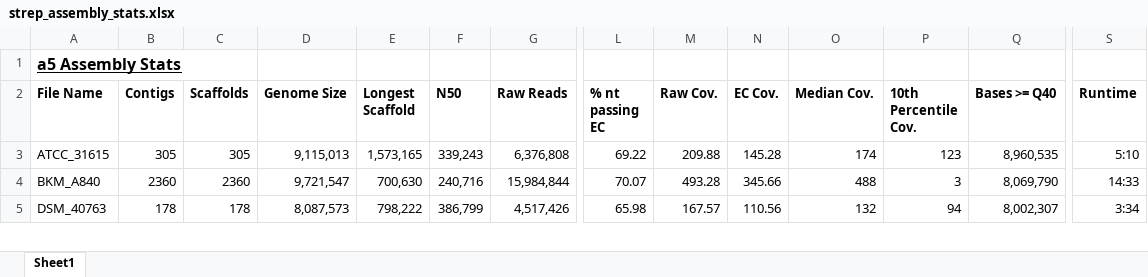
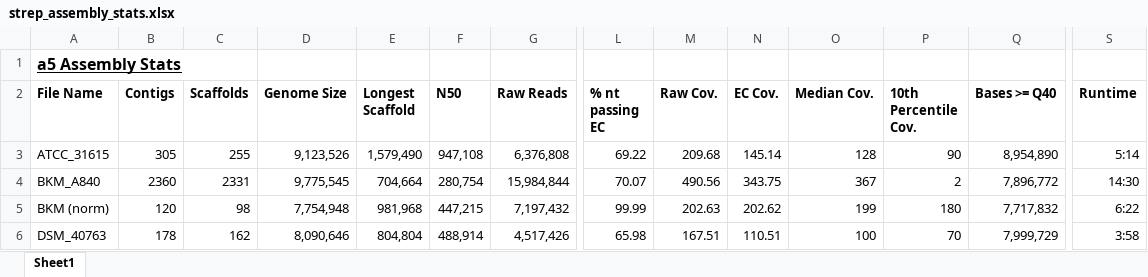
Before and after one commit to keef1988/strep-genomes-2016, an Excel workbook: Assembly/strep_assembly_stats.xlsx, sheet Sheet1, drawn as a sheet; only a part is shown, gaps mark what is left out; values as stored, in another font and other column widths than the file's, no borders; addresses are those after the commit; rows hold the shown columns only; the diff covers the shown part only; the diff names each change by its address in the sheet, - before the commit and + after, or states it on an @@ line.

```diff
--- a/Assembly/strep_assembly_stats.xlsx (sheet Sheet1)
+++ b/Assembly/strep_assembly_stats.xlsx (sheet Sheet1)
-C3 (Scaffolds): 305
+C3 (Scaffolds): 255
-D3 (Genome Size): 9,115,013
+D3 (Genome Size): 9,123,526
-E3 (Longest Scaffold): 1,573,165
+E3 (Longest Scaffold): 1,579,490
-F3 (N50): 339,243
+F3 (N50): 947,108
-M3 (Raw Cov.): 209.88
+M3 (Raw Cov.): 209.68
-N3 (EC Cov.): 145.28
+N3 (EC Cov.): 145.14
-O3 (Median Cov.): 174
+O3 (Median Cov.): 128
-P3 (10th Percentile Cov.): 123
+P3 (10th Percentile Cov.): 90
-Q3 (Bases >= Q40): 8,960,535
+Q3 (Bases >= Q40): 8,954,890
-S3 (Runtime): 5:10
+S3 (Runtime): 5:14
-C4 (Scaffolds): 2360
+C4 (Scaffolds): 2331
-D4 (Genome Size): 9,721,547
+D4 (Genome Size): 9,775,545
-E4 (Longest Scaffold): 700,630
+E4 (Longest Scaffold): 704,664
-F4 (N50): 240,716
+F4 (N50): 280,754
-M4 (Raw Cov.): 493.28
+M4 (Raw Cov.): 490.56
-N4 (EC Cov.): 345.66
+N4 (EC Cov.): 343.75
-O4 (Median Cov.): 488
+O4 (Median Cov.): 367
-P4 (10th Percentile Cov.): 3
+P4 (10th Percentile Cov.): 2
-Q4 (Bases >= Q40): 8,069,790
+Q4 (Bases >= Q40): 7,896,772
-S4 (Runtime): 14:33
+S4 (Runtime): 14:30
+row 5: BKM (norm) | 120 | 98 | 7,754,948 | 981,968 | 447,215 | 7,197,432 | 99.99 | 202.63 | 202.62 | 199 | 180 | 7,717,832 | 6:22
-C6 (Scaffolds): 178
+C6 (Scaffolds): 162
-D6 (Genome Size): 8,087,573
+D6 (Genome Size): 8,090,646
-E6 (Longest Scaffold): 798,222
+E6 (Longest Scaffold): 804,804
-F6 (N50): 386,799
+F6 (N50): 488,914
-M6 (Raw Cov.): 167.57
+M6 (Raw Cov.): 167.51
-N6 (EC Cov.): 110.56
+N6 (EC Cov.): 110.51
-O6 (Median Cov.): 132
+O6 (Median Cov.): 100
-P6 (10th Percentile Cov.): 94
+P6 (10th Percentile Cov.): 70
-Q6 (Bases >= Q40): 8,002,307
+Q6 (Bases >= Q40): 7,999,729
-S6 (Runtime): 3:34
+S6 (Runtime): 3:58
```
Also changed, not shown: 1 added row and 20 edited cells elsewhere in this sheet, 1 other file.
